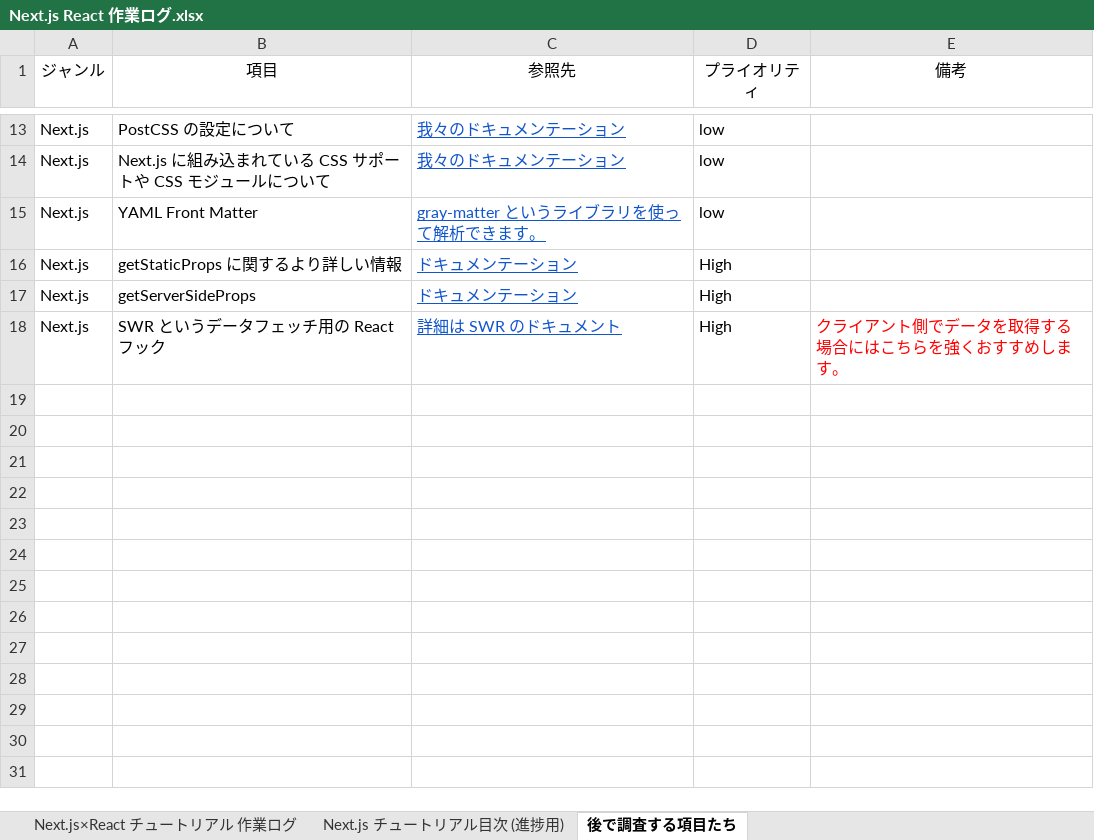
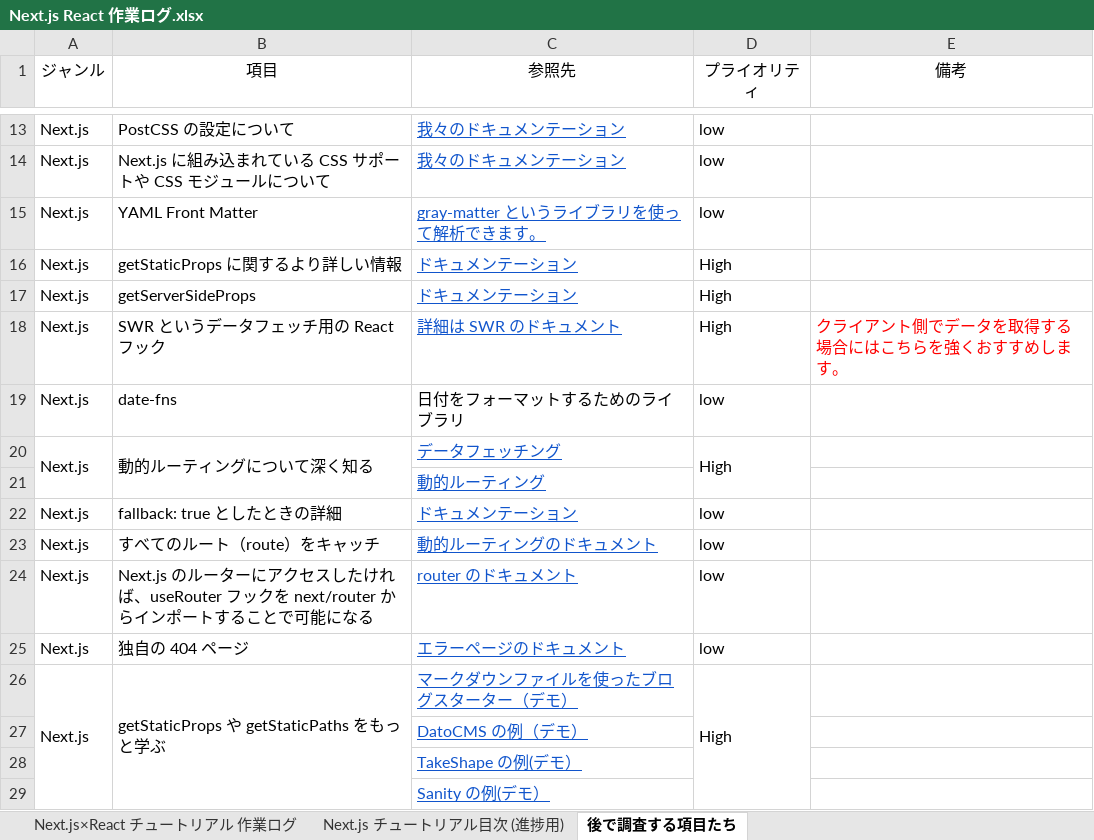
Before and after one commit to cluck-mur/nextjs-blog, an Excel workbook: ドキュメント/Next.js React 作業ログ.xlsx, sheet 後で調査する項目たち, drawn as a sheet; only a part is shown, gaps mark what is left out; values as stored, in another font and other column widths than the file's, no borders; the diff names each change by its address in the sheet, - before the commit and + after, or states it on an @@ line.

```diff
--- a/ドキュメント/Next.js React 作業ログ.xlsx (sheet 後で調査する項目たち)
+++ b/ドキュメント/Next.js React 作業ログ.xlsx (sheet 後で調査する項目たち)
+row 19: Next.js | date-fns | 日付をフォーマットするためのライブラリ | low
+row 20: Next.js | 動的ルーティングについて深く知る | データフェッチング | High
+row 21:  |  | 動的ルーティング
+row 22: Next.js | fallback: true としたときの詳細 | ドキュメンテーション | low
+row 23: Next.js | すべてのルート（route）をキャッチ | 動的ルーティングのドキュメント | low
+row 24: Next.js | Next.js のルーターにアクセスしたければ、useRouter フックを next/router からインポートすることで可能になる | router のドキュメント | low
+row 25: Next.js | 独自の 404 ページ | エラーページのドキュメント | low
+row 26: Next.js | getStaticProps や getStaticPaths をもっと学ぶ | マークダウンファイルを使ったブログスターター（デモ） | High
+row 27:  |  | DatoCMS の例（デモ）
+row 28:  |  | TakeShape の例(デモ）
+row 29:  |  | Sanity の例(デモ）
```
Also changed, not shown: sheet Next.js チュートリアル目次 (進捗用), 5 other files.
